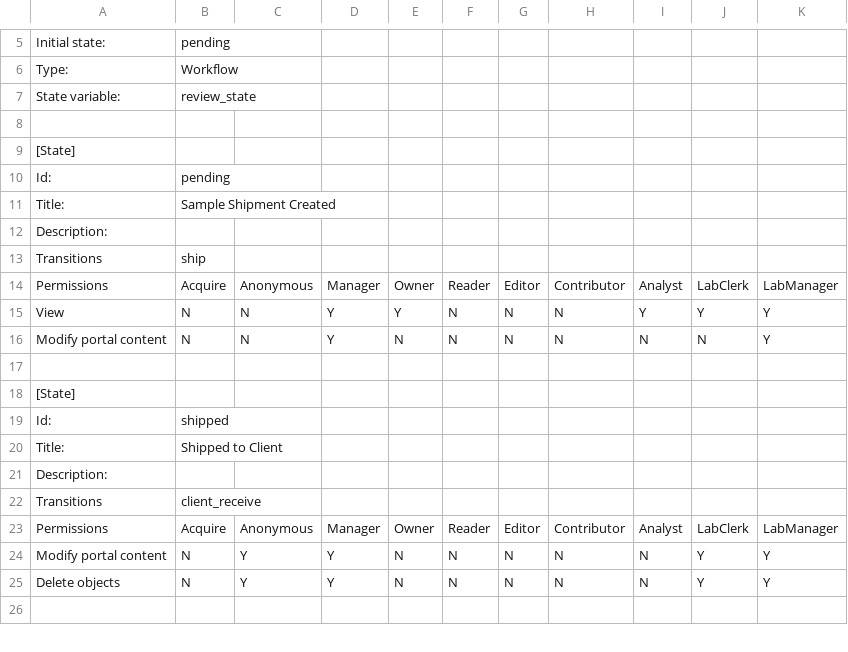
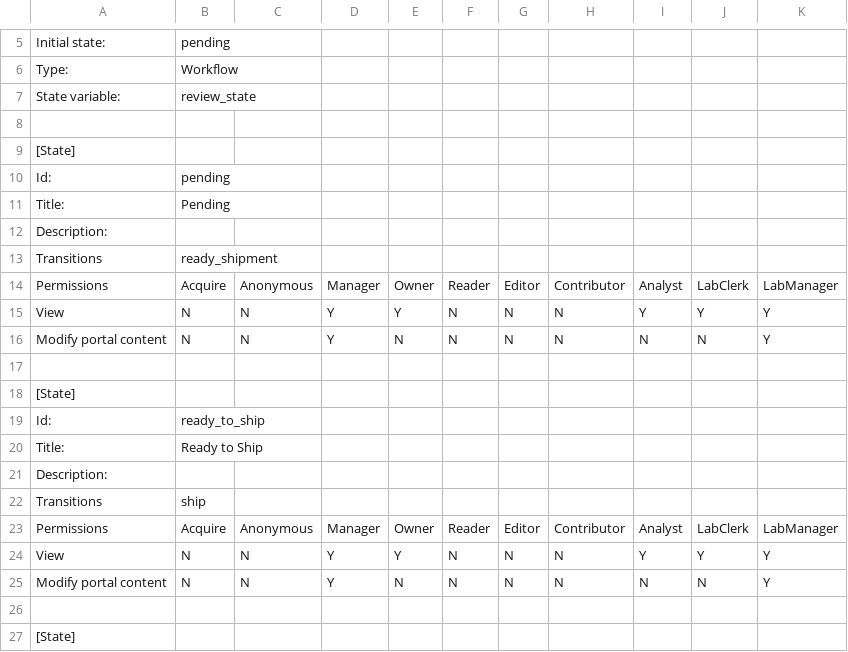
Before and after one commit to BaobabLims/baobab.lims, a CSV file: baobab/lims/profiles/default/workflow_csv/bika_sample_shipment_workflow.csv, drawn as a sheet; only a part is shown, gaps mark what is left out; the shorter side is filled out with more unchanged rows; the diff covers the shown part only.

```diff
--- a/baobab/lims/profiles/default/workflow_csv/bika_sample_shipment_workflow.csv
+++ b/baobab/lims/profiles/default/workflow_csv/bika_sample_shipment_workflow.csv
@@ -10,3 +10,12 @@ State variable:,review_state,,,,,,,,,
 Id:,pending,,,,,,,,,
-Title:,Sample Shipment Created,,,,,,,,,
+Title:,Pending,,,,,,,,,
+Description:,,,,,,,,,,
+Transitions,"ready_shipment",,,,,,,,,
+Permissions,Acquire,Anonymous,Manager,Owner,Reader,Editor,Contributor,Analyst,LabClerk,LabManager
+View,N,N,Y,Y,N,N,N,Y,Y,Y
+Modify portal content,N,N,Y,N,N,N,N,N,N,Y
+,,,,,,,,,,
+[State],,,,,,,,,,
+Id:,ready_to_ship,,,,,,,,,
+Title:,Ready to Ship,,,,,,,,,
 Description:,,,,,,,,,,
```
Also changed, not shown: 2 added rows, 9 removed rows, 2 moved rows and 6 edited cells elsewhere in this file, baobab/lims/profiles/default/workflow_csv/bika_sample_workflow.csv, 16 other files.
